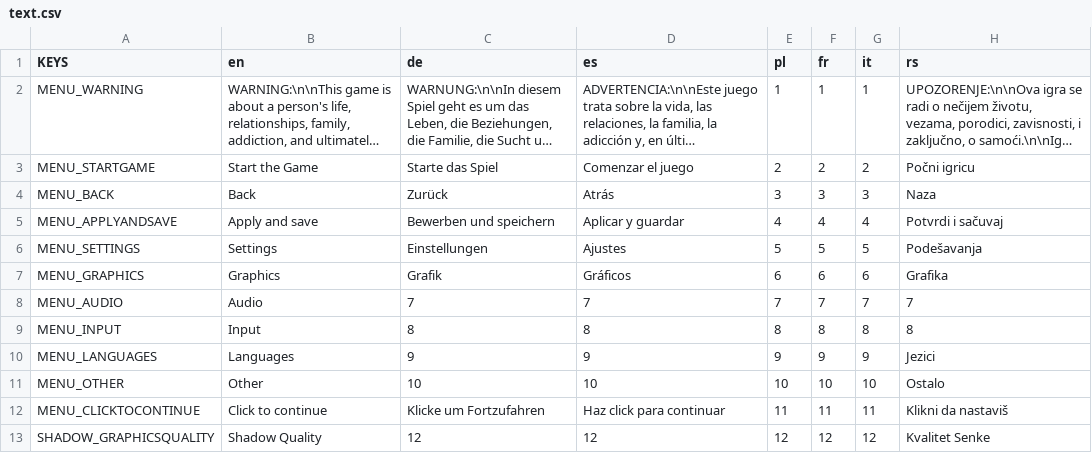
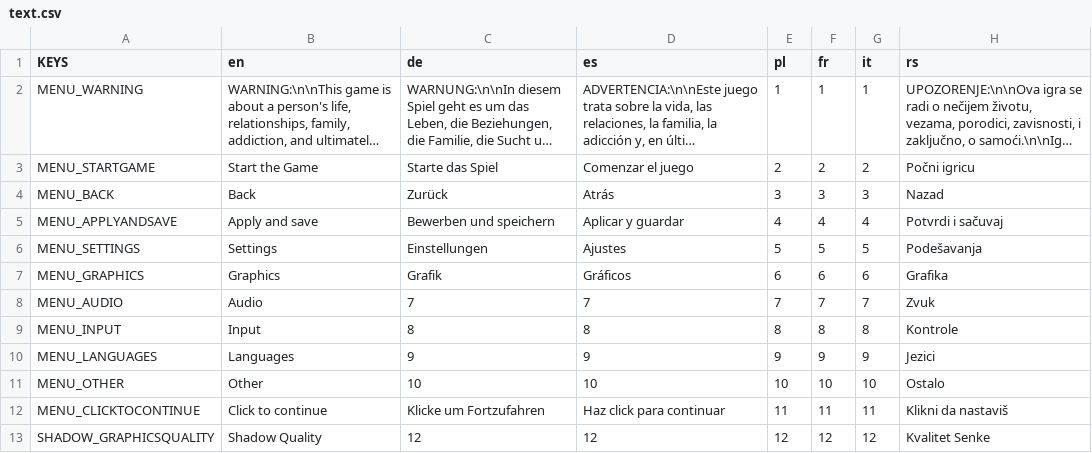
Before and after one commit to Infiland/MonophobiaEchoes-translations, a CSV file: text.csv, drawn as a sheet; long unchanged cells end in …; the diff names each change by its address in the sheet, - before the commit and + after, or states it on an @@ line.

Commit message:
Update text.csv

```diff
--- a/text.csv
+++ b/text.csv
-H4 (rs): Naza
+H4 (rs): Nazad
-H8 (rs): 7
+H8 (rs): Zvuk
-H9 (rs): 8
+H9 (rs): Kontrole
```
